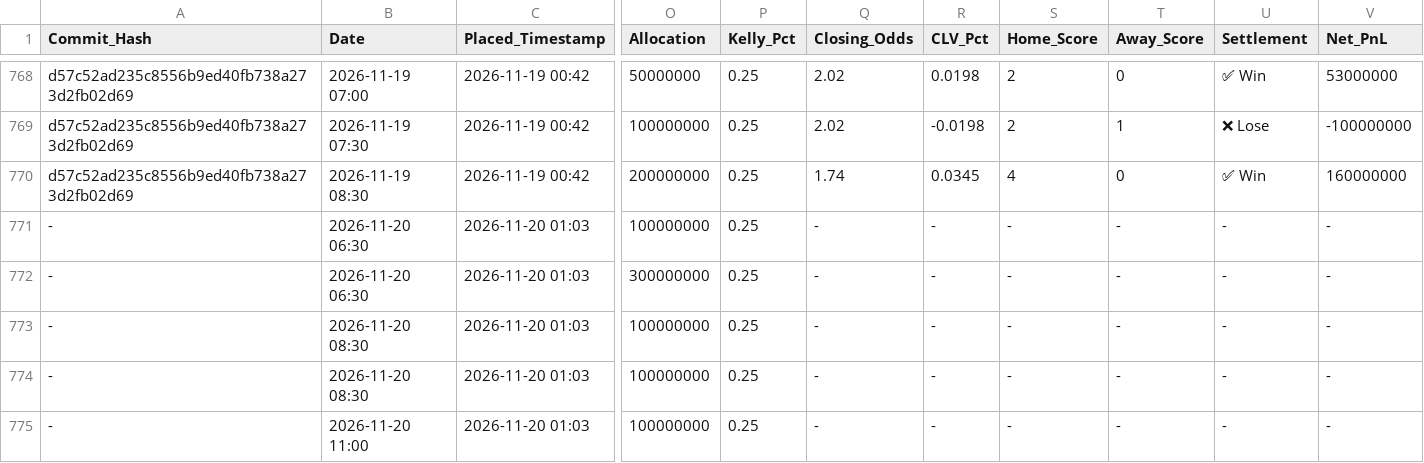
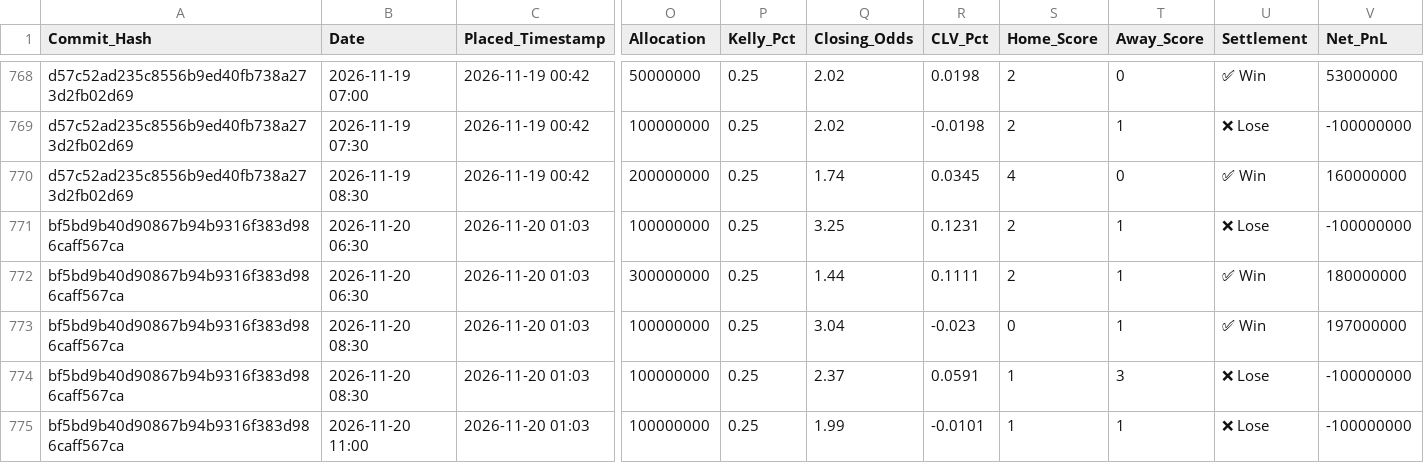
Before and after one commit to ethan-0625/MCO-Sports-Alpha-Research, a CSV file: V2_Discretionary_Ledger.csv, drawn as a sheet; only a part is shown, gaps mark what is left out; the diff names each change by its address in the sheet, - before the commit and + after, or states it on an @@ line.

Commit message:
Update V2_Discretionary_Ledger.csv

```diff
--- a/V2_Discretionary_Ledger.csv
+++ b/V2_Discretionary_Ledger.csv
-A771:A775 (Commit_Hash): -
+A771:A775 (Commit_Hash): bf5bd9b40d90867b94b9316f383d986caff567ca
-Q771 (Closing_Odds): -
+Q771 (Closing_Odds): 3.25
-R771 (CLV_Pct): -
+R771 (CLV_Pct): 0.1231
-S771:S772 (Home_Score): -
+S771:S772 (Home_Score): 2
-T771:T773 (Away_Score): -
+T771:T773 (Away_Score): 1
-U771 (Settlement): -
+U771 (Settlement): ❌ Lose
-V771 (Net_PnL): -
+V771 (Net_PnL): -100000000
-Q772 (Closing_Odds): -
+Q772 (Closing_Odds): 1.44
-R772 (CLV_Pct): -
+R772 (CLV_Pct): 0.1111
-U772:U773 (Settlement): -
+U772:U773 (Settlement): ✅ Win
-V772 (Net_PnL): -
+V772 (Net_PnL): 180000000
-Q773 (Closing_Odds): -
+Q773 (Closing_Odds): 3.04
-R773 (CLV_Pct): -
+R773 (CLV_Pct): -0.023
-S773 (Home_Score): -
+S773 (Home_Score): 0
-V773 (Net_PnL): -
+V773 (Net_PnL): 197000000
-Q774 (Closing_Odds): -
+Q774 (Closing_Odds): 2.37
-R774 (CLV_Pct): -
+R774 (CLV_Pct): 0.0591
-S774:S775 (Home_Score): -
+S774:S775 (Home_Score): 1
-T774 (Away_Score): -
+T774 (Away_Score): 3
-U774:U775 (Settlement): -
+U774:U775 (Settlement): ❌ Lose
-V774:V775 (Net_PnL): -
+V774:V775 (Net_PnL): -100000000
-Q775 (Closing_Odds): -
+Q775 (Closing_Odds): 1.99
-R775 (CLV_Pct): -
+R775 (CLV_Pct): -0.0101
-T775 (Away_Score): -
+T775 (Away_Score): 1
```
